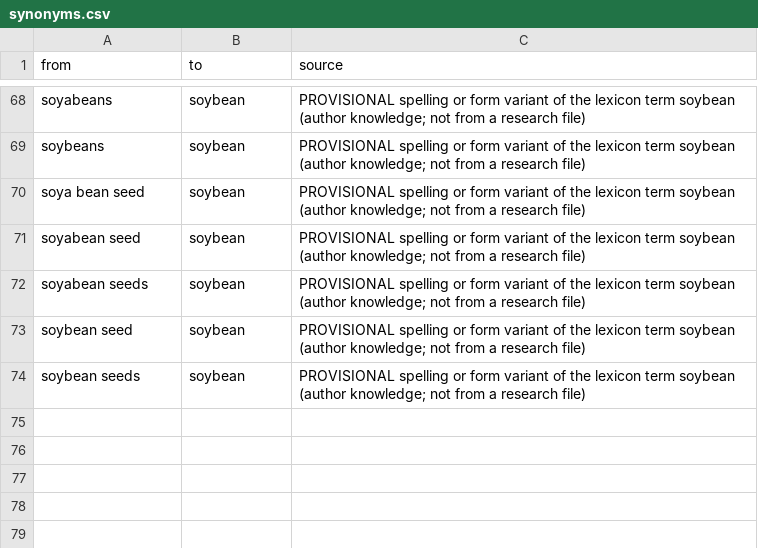
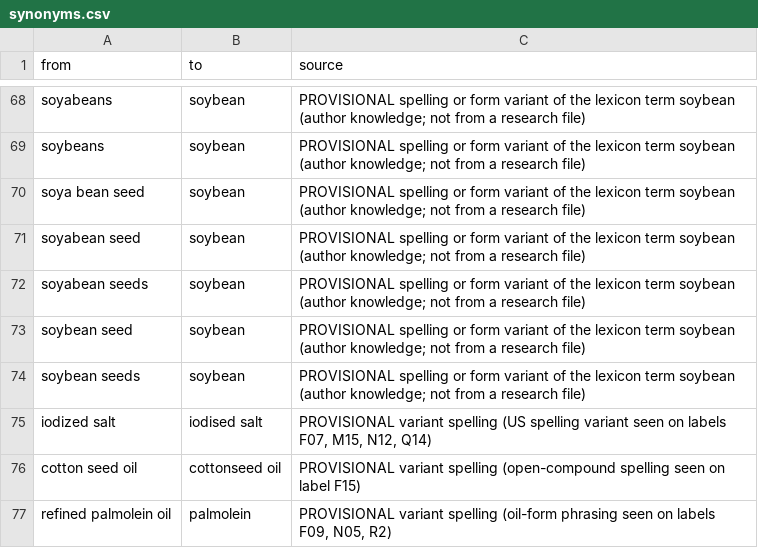
Before and after one commit to saurabh2894/FoodScanner, a CSV file: src/foodscan/resources/synonyms.csv, drawn as a sheet; only a part is shown, gaps mark what is left out.

Commit message:
Task 2: vocabulary and display data expansion 1 (JECFA names, declared roles, spelling synonyms, flip-check artifacts)

```diff
--- a/src/foodscan/resources/synonyms.csv
+++ b/src/foodscan/resources/synonyms.csv
@@ -74 +74,4 @@ soybean seed,soybean,PROVISIONAL spelling or form variant of the lexicon term so
 soybean seeds,soybean,PROVISIONAL spelling or form variant of the lexicon term soybean (author knowledge; not from a research file)
+iodized salt,iodised salt,"PROVISIONAL variant spelling (US spelling variant seen on labels F07, M15, N12, Q14)"
+cotton seed oil,cottonseed oil,"PROVISIONAL variant spelling (open-compound spelling seen on label F15)"
+refined palmolein oil,palmolein,"PROVISIONAL variant spelling (oil-form phrasing seen on labels F09, N05, R2)"
```
Also changed, not shown: src/foodscan/resources/declared_roles.csv, src/foodscan/resources/ins_names.csv, 9 other files.
